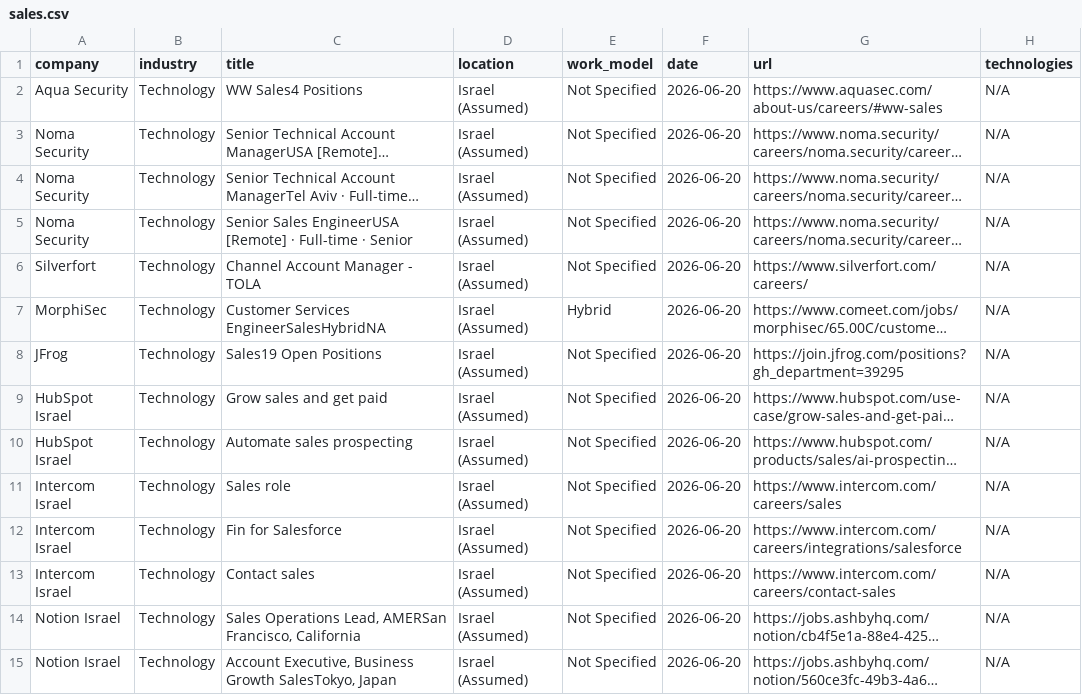
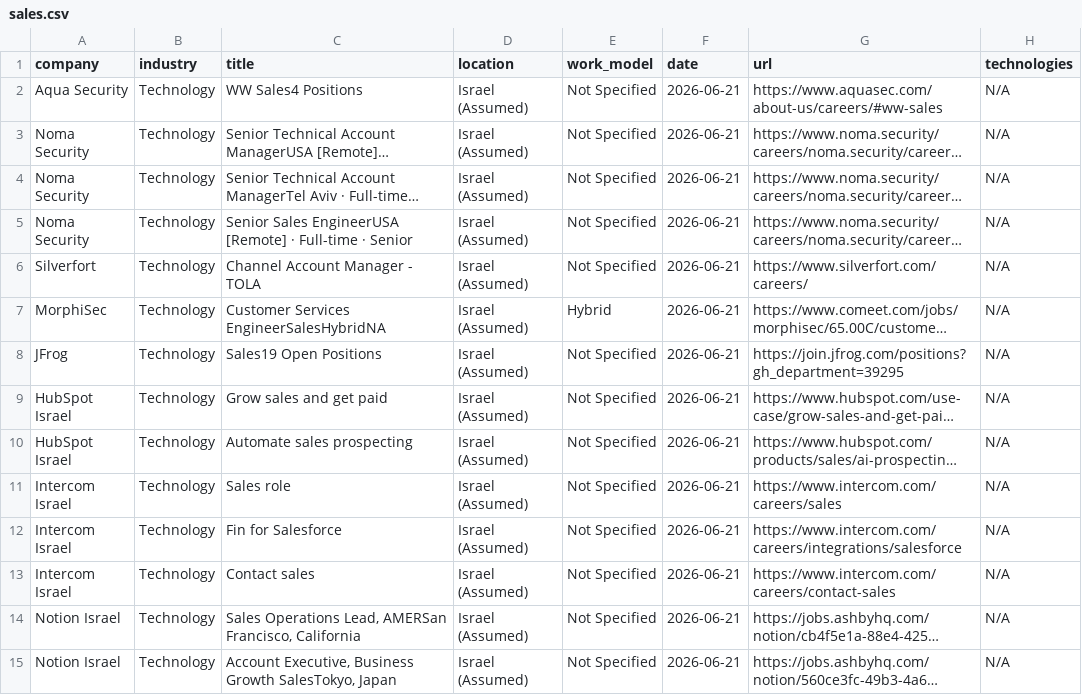
Before and after one commit to SKleeblatt/Kleeblatt-job-board, a CSV file: jobs/sales.csv, drawn as a sheet; only a part is shown; long unchanged cells end in …; the diff covers the shown part only; the diff names each change by its address in the sheet, - before the commit and + after, or states it on an @@ line.

```diff
--- a/jobs/sales.csv
+++ b/jobs/sales.csv
-F2:F15 (date): 2026-06-20
+F2:F15 (date): 2026-06-21
```
Also changed, not shown: 1 added row, 1 removed row and 29 edited cells elsewhere in this file, jobs/other.csv, jobs/product.csv, 16 other files.
